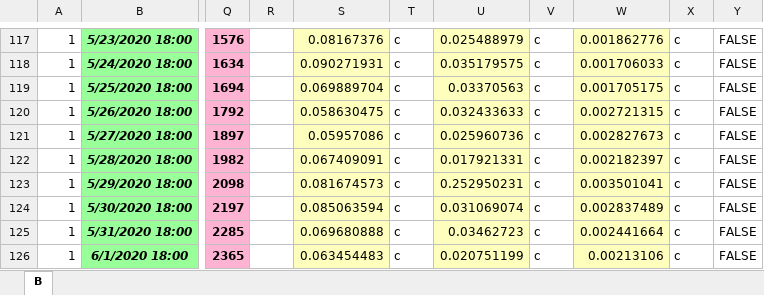
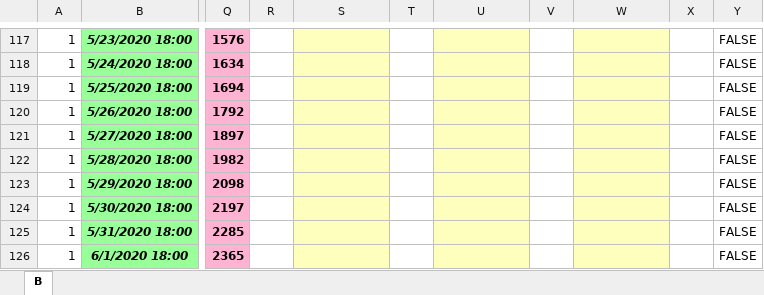
Before and after one commit to rvcgeeks/Dynamic-Modelling-and-Live-Prediction-of-COVID-19-Using-SIR-D-model, an Excel workbook: Rvc Pandemic Predictor v1.2 - Maharashtra.xlsx, sheet B, drawn as a sheet; only a part is shown, gaps mark what is left out; values as stored, in another font and other column widths than the file's, no borders; charts and pictures and conditional formats not drawn; the diff covers the shown part only; the diff names each change by its address in the sheet, - before the commit and + after, or states it on an @@ line.

```diff
--- a/Rvc Pandemic Predictor v1.2 - Maharashtra.xlsx (sheet B)
+++ b/Rvc Pandemic Predictor v1.2 - Maharashtra.xlsx (sheet B)
-S117: 0.08167376
+S117: (empty)
-T117:T126: c
+T117:T126: (empty)
-U117: 0.025488979
+U117: (empty)
-V117:V126: c
+V117:V126: (empty)
-W117: 0.001862776
+W117: (empty)
-X117:X126: c
+X117:X126: (empty)
-S118: 0.090271931
+S118: (empty)
-U118: 0.035179575
+U118: (empty)
-W118: 0.001706033
+W118: (empty)
-S119: 0.069889704
+S119: (empty)
-U119: 0.03370563
+U119: (empty)
-W119: 0.001705175
+W119: (empty)
-S120: 0.058630475
+S120: (empty)
-U120: 0.032433633
+U120: (empty)
-W120: 0.002721315
+W120: (empty)
-S121: 0.05957086
+S121: (empty)
-U121: 0.025960736
+U121: (empty)
-W121: 0.002827673
+W121: (empty)
-S122: 0.067409091
+S122: (empty)
-U122: 0.017921331
+U122: (empty)
-W122: 0.002182397
+W122: (empty)
-S123: 0.081674573
+S123: (empty)
-U123: 0.252950231
+U123: (empty)
-W123: 0.003501041
+W123: (empty)
-S124: 0.085063594
+S124: (empty)
-U124: 0.031069074
+U124: (empty)
-W124: 0.002837489
+W124: (empty)
-S125: 0.069680888
+S125: (empty)
-U125: 0.03462723
+U125: (empty)
-W125: 0.002441664
+W125: (empty)
-S126: 0.063454483
+S126: (empty)
-U126: 0.020751199
+U126: (empty)
-W126: 0.00213106
+W126: (empty)
```
Also changed, not shown: 1871 edited cells elsewhere in this sheet, charts or pictures, Rvc Pandemic Predictor v1.2 - Pune.xlsx, 1 other file.
